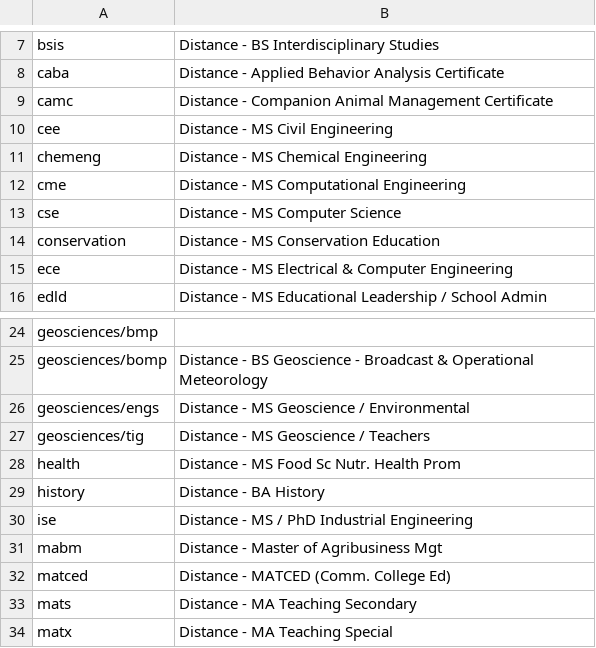
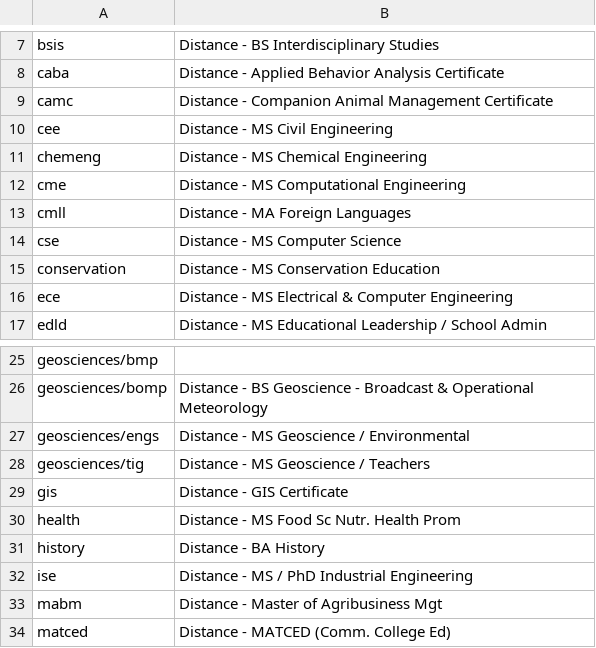
Before and after one commit to oretoise/slate, a CSV file: scripts/populations.csv, drawn as a sheet; only a part is shown, gaps mark what is left out; the shorter side is filled out with more unchanged rows; the diff names each change by its address in the sheet, - before the commit and + after, or states it on an @@ line.

Commit message:
CMLL Plan - Content, populations.csv

```diff
--- a/scripts/populations.csv
+++ b/scripts/populations.csv
+row 13: cmll | Distance - MA Foreign Languages
+row 29: gis | Distance - GIS Certificate
```
Also changed, not shown: 11 other files.
